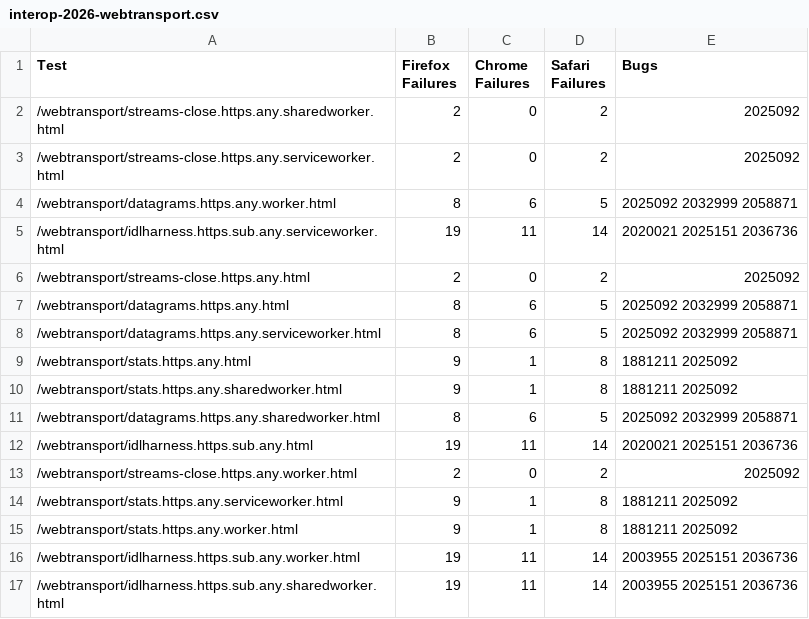
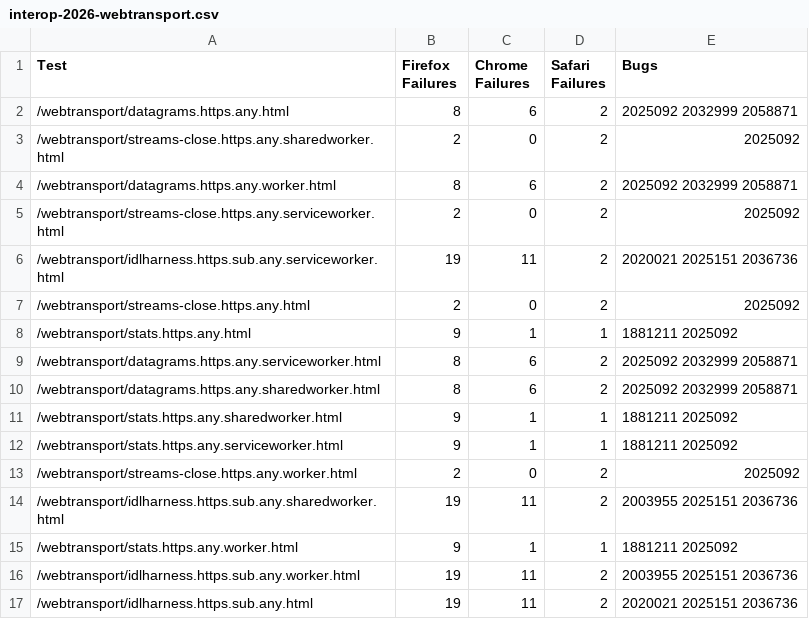
Before and after one commit to jgraham/arewewptyet, a CSV file: docs/interop-2026/interop-2026-webtransport.csv, drawn as a sheet.

```diff
--- a/docs/interop-2026/interop-2026-webtransport.csv
+++ b/docs/interop-2026/interop-2026-webtransport.csv
@@ -1,17 +1,17 @@
 "Test","Firefox Failures","Chrome Failures","Safari Failures","Bugs"
+"/webtransport/datagrams.https.any.html",8,6,2,"2025092 2032999 2058871"
 "/webtransport/streams-close.https.any.sharedworker.html",2,0,2,2025092
+"/webtransport/datagrams.https.any.worker.html",8,6,2,"2025092 2032999 2058871"
 "/webtransport/streams-close.https.any.serviceworker.html",2,0,2,2025092
-"/webtransport/datagrams.https.any.worker.html",8,6,5,"2025092 2032999 2058871"
-"/webtransport/idlharness.https.sub.any.serviceworker.html",19,11,14,"2020021 2025151 2036736"
+"/webtransport/idlharness.https.sub.any.serviceworker.html",19,11,2,"2020021 2025151 2036736"
 "/webtransport/streams-close.https.any.html",2,0,2,2025092
-"/webtransport/datagrams.https.any.html",8,6,5,"2025092 2032999 2058871"
-"/webtransport/datagrams.https.any.serviceworker.html",8,6,5,"2025092 2032999 2058871"
-"/webtransport/stats.https.any.html",9,1,8,"1881211 2025092"
-"/webtransport/stats.https.any.sharedworker.html",9,1,8,"1881211 2025092"
-"/webtransport/datagrams.https.any.sharedworker.html",8,6,5,"2025092 2032999 2058871"
-"/webtransport/idlharness.https.sub.any.html",19,11,14,"2020021 2025151 2036736"
+"/webtransport/stats.https.any.html",9,1,1,"1881211 2025092"
+"/webtransport/datagrams.https.any.serviceworker.html",8,6,2,"2025092 2032999 2058871"
+"/webtransport/datagrams.https.any.sharedworker.html",8,6,2,"2025092 2032999 2058871"
+"/webtransport/stats.https.any.sharedworker.html",9,1,1,"1881211 2025092"
+"/webtransport/stats.https.any.serviceworker.html",9,1,1,"1881211 2025092"
 "/webtransport/streams-close.https.any.worker.html",2,0,2,2025092
-"/webtransport/stats.https.any.serviceworker.html",9,1,8,"1881211 2025092"
-"/webtransport/stats.https.any.worker.html",9,1,8,"1881211 2025092"
-"/webtransport/idlharness.https.sub.any.worker.html",19,11,14,"2003955 2025151 2036736"
-"/webtransport/idlharness.https.sub.any.sharedworker.html",19,11,14,"2003955 2025151 2036736"
+"/webtransport/idlharness.https.sub.any.sharedworker.html",19,11,2,"2003955 2025151 2036736"
+"/webtransport/stats.https.any.worker.html",9,1,1,"1881211 2025092"
+"/webtransport/idlharness.https.sub.any.worker.html",19,11,2,"2003955 2025151 2036736"
+"/webtransport/idlharness.https.sub.any.html",19,11,2,"2020021 2025151 2036736"
```
Also changed, not shown: docs/interop-2026/interop-2026-fetch.csv, docs/interop-2026/interop-2026-navigation.csv, 5 other files.
